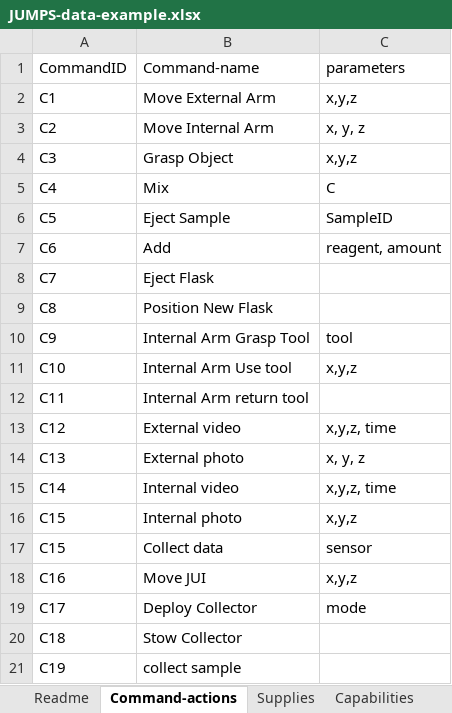
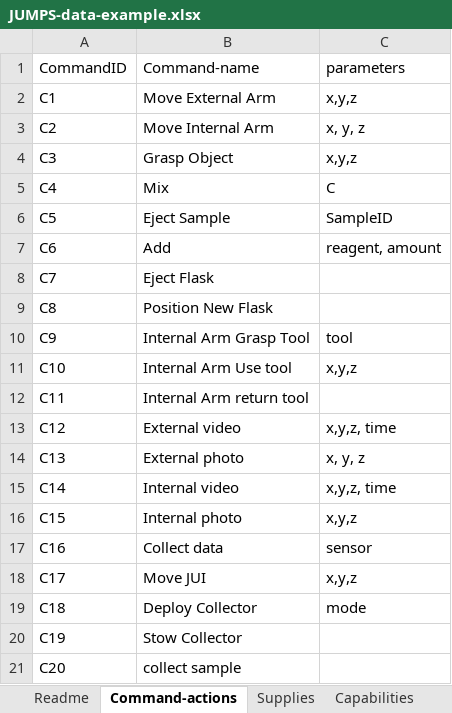
Before and after one commit to hernanre/CSSE374-JUMP, an Excel workbook: out/production/CSSE374-JUMP/JUMPS-data-example.xlsx, sheet Command-actions, drawn as a sheet; values as stored, in another font and other column widths than the file's, no borders; removed rows and columns are numbered as before the commit, all else as after; the diff names each change by its address in the sheet, - before the commit and + after, or states it on an @@ line.

Commit message:
add toJSONObject() in the Sample Experiment, create JSON file in the Package Compiler, and had to re-add the excel file because it wasnt importing data.

```diff
--- a/out/production/CSSE374-JUMP/JUMPS-data-example.xlsx (sheet Command-actions)
+++ b/out/production/CSSE374-JUMP/JUMPS-data-example.xlsx (sheet Command-actions)
-row 17: C15 | Collect data | sensor
-B17 (Command-name): Move JUI
+B17 (Command-name): Collect data
-C17 (parameters): x,y,z
+C17 (parameters): sensor
-B18 (Command-name): Deploy Collector
+B18 (Command-name): Move JUI
-C18 (parameters): mode
+C18 (parameters): x,y,z
-B19 (Command-name): Stow Collector
+B19 (Command-name): Deploy Collector
-C19 (parameters): (empty)
+C19 (parameters): mode
-B20 (Command-name): collect sample
+B20 (Command-name): Stow Collector
+row 21: C20 | collect sample
```
Also changed, not shown: sheet Readme, 5 other files.
